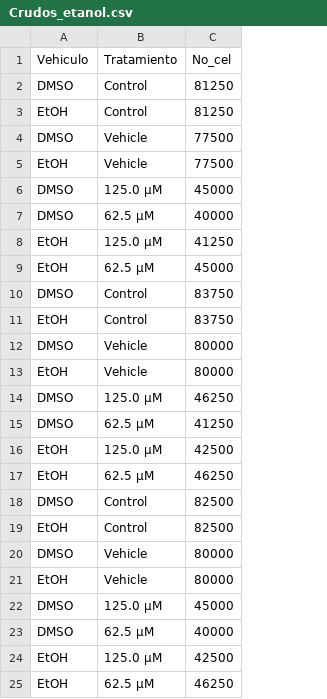
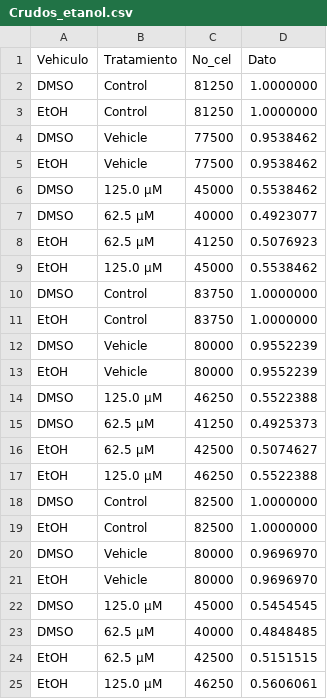
Before and after one commit to ManuelLaraMVZ/Etanol_DMSO_8OH, a CSV file: Crudos_etanol.csv, drawn as a sheet; the diff names each change by its address in the sheet, - before the commit and + after, or states it on an @@ line.

Commit message:
Update Crudos_etanol.csv

```diff
--- a/Crudos_etanol.csv
+++ b/Crudos_etanol.csv
+column D (Dato), rows 2-25: 1.0000000 | 1.0000000 | 0.9538462 | 0.9538462 | 0.5538462 | 0.4923077 | 0.5076923 | 0.5538462 | 1.0000000 | 1.0000000 | 0.9552239 | 0.9552239 | 0.5522388 | 0.4925373 | 0.5074627 | 0.5522388 | 1.0000000 | 1.0000000 | 0.9696970 | 0.9696970 | 0.5454545 | 0.4848485 | 0.5151515 | 0.5606061
-B8 (Tratamiento): 125.0 µM
+B8 (Tratamiento): 62.5 µM
-B9 (Tratamiento): 62.5 µM
+B9 (Tratamiento): 125.0 µM
-B16 (Tratamiento): 125.0 µM
+B16 (Tratamiento): 62.5 µM
-B17 (Tratamiento): 62.5 µM
+B17 (Tratamiento): 125.0 µM
-B24 (Tratamiento): 125.0 µM
+B24 (Tratamiento): 62.5 µM
-B25 (Tratamiento): 62.5 µM
+B25 (Tratamiento): 125.0 µM
```
